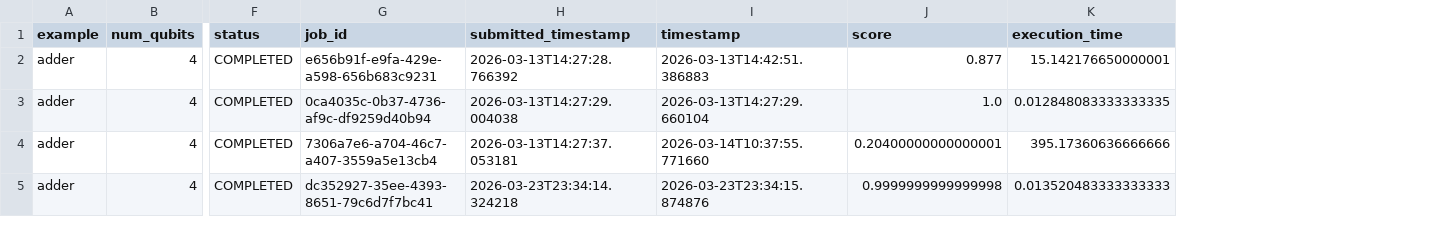
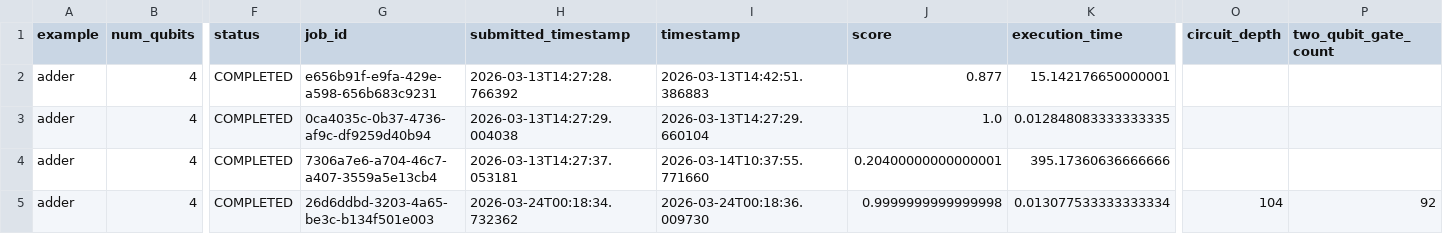
Before and after one commit to Classiq/classiq-library, a CSV file: benchmarking/benchmarks/data/adder4.csv, drawn as a sheet; only a part is shown, gaps mark what is left out; the diff names each change by its address in the sheet, - before the commit and + after, or states it on an @@ line.

```diff
--- a/benchmarking/benchmarks/data/adder4.csv
+++ b/benchmarking/benchmarks/data/adder4.csv
+column O (circuit_depth), row 5: 104
+column P (two_qubit_gate_count), row 5: 92
-G5 (job_id): dc352927-35ee-4393-8651-79c6d7f7bc41
+G5 (job_id): 26d6ddbd-3203-4a65-be3c-b134f501e003
-H5 (submitted_timestamp): 2026-03-23T23:34:14.324218
+H5 (submitted_timestamp): 2026-03-24T00:18:34.732362
-I5 (timestamp): 2026-03-23T23:34:15.874876
+I5 (timestamp): 2026-03-24T00:18:36.009730
-K5 (execution_time): 0.013520483333333333
+K5 (execution_time): 0.013077533333333334
```
Also changed, not shown: 9 other files.
